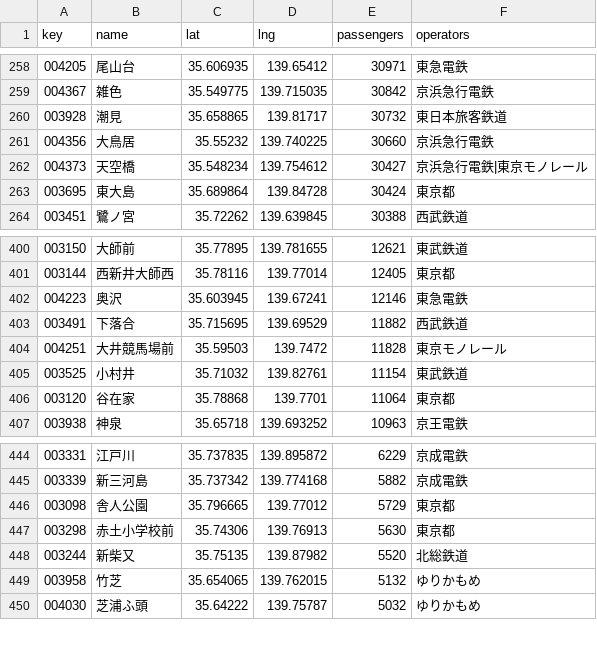
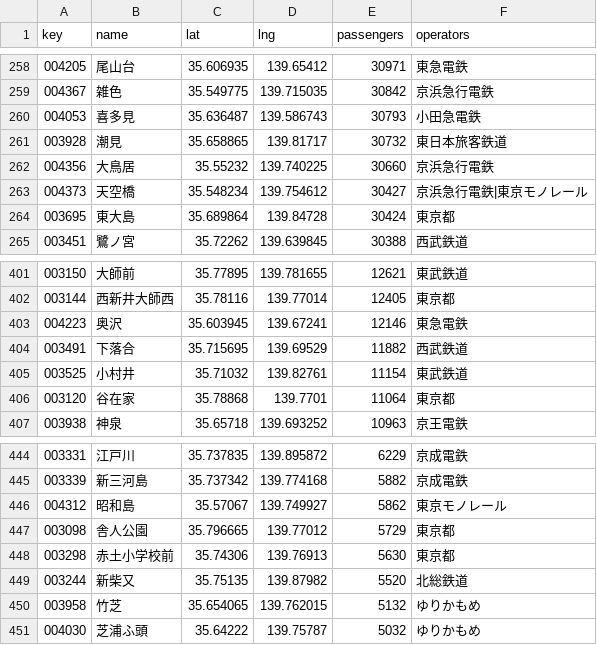
Before and after one commit to kanazawatakashi-lgtm/station-food-genre, a CSV file: data/stations.csv, drawn as a sheet; only a part is shown, gaps mark what is left out.

```diff
--- a/data/stations.csv
+++ b/data/stations.csv
@@ -259,2 +259,3 @@ key,name,lat,lng,passengers,operators
 004367,雑色,35.549775,139.715035,30842,京浜急行電鉄
+004053,喜多見,35.636487,139.586743,30793,小田急電鉄
 003928,潮見,35.658865,139.81717,30732,東日本旅客鉄道
@@ -403,3 +404,2 @@ key,name,lat,lng,passengers,operators
 003491,下落合,35.715695,139.69529,11882,西武鉄道
-004251,大井競馬場前,35.59503,139.7472,11828,東京モノレール
 003525,小村井,35.71032,139.82761,11154,東武鉄道
@@ -445,2 +445,3 @@ key,name,lat,lng,passengers,operators
 003339,新三河島,35.737342,139.774168,5882,京成電鉄
+004312,昭和島,35.57067,139.749927,5862,東京モノレール
 003098,舎人公園,35.796665,139.77012,5729,東京都
```
Also changed, not shown: data/census/weights_tokyo23.csv, data/stations/tokyo23_r1000_common_stations.csv, 14 other files.
